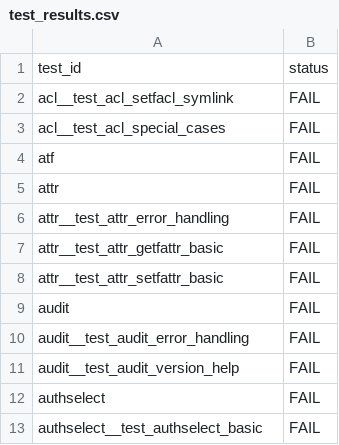
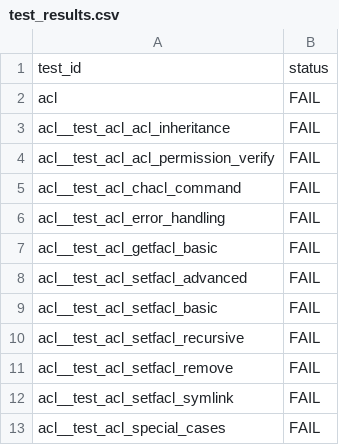
Before and after one commit to woqidaideshi/openruyi-autotest, a CSV file: .trellis/tasks/06-12-170-base-pkgs-full-coverage/research/test_results.csv, drawn as a sheet; only a part is shown; the shorter side is filled out with more unchanged rows.

Commit message:
feat: complete 91-pkg functional test generation with server verification (746/779 PASS)
- Generated ACL-standard sub-directory tests for 52 CLI + 28 library + 10 config + 1 new packages
- Server-side parallel test run: 746 PASS/SKIP, 33 FAIL (95.6% pass rate)
- Fixed CRLF to LF for all 779 test scripts
- Made rpm/which checks non-fatal for uninstalled packages
- Updated functional README.md with coverage overview
- Research data and test results saved in .trellis/tasks/

```diff
--- a/.trellis/tasks/06-12-170-base-pkgs-full-coverage/research/test_results.csv
+++ b/.trellis/tasks/06-12-170-base-pkgs-full-coverage/research/test_results.csv
@@ -1,2 +1,12 @@
 test_id,status
+acl,FAIL
+acl__test_acl_acl_inheritance,FAIL
+acl__test_acl_acl_permission_verify,FAIL
+acl__test_acl_chacl_command,FAIL
+acl__test_acl_error_handling,FAIL
+acl__test_acl_getfacl_basic,FAIL
+acl__test_acl_setfacl_advanced,FAIL
+acl__test_acl_setfacl_basic,FAIL
+acl__test_acl_setfacl_recursive,FAIL
+acl__test_acl_setfacl_remove,FAIL
 acl__test_acl_setfacl_symlink,FAIL
```
Also changed, not shown: 9 other files.
